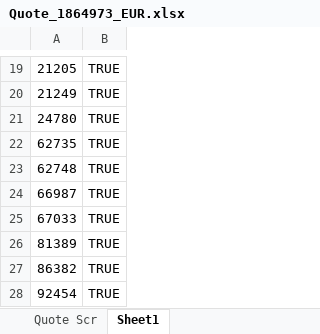
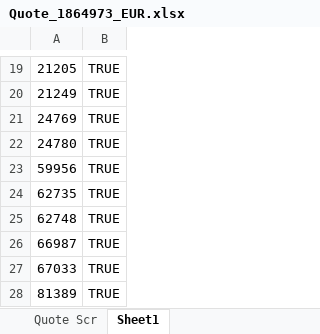
Before and after one commit to mwinokan/PanEntero_HIPPO, an Excel workbook: enamine_quotes/Quote_1864973_EUR.xlsx, sheet Sheet1, drawn as a sheet; only a part is shown, gaps mark what is left out; the shorter side is filled out with more unchanged rows; values as stored, in another font and other column widths than the file's, no borders; the diff names each change by its address in the sheet, - before the commit and + after, or states it on an @@ line.

```diff
--- a/enamine_quotes/Quote_1864973_EUR.xlsx (sheet Sheet1)
+++ b/enamine_quotes/Quote_1864973_EUR.xlsx (sheet Sheet1)
+row 21: 24769 | TRUE
+row 23: 59956 | TRUE
```
Also changed, not shown: sheet Quote Scr, formulas that keep their value, 4 other files.
